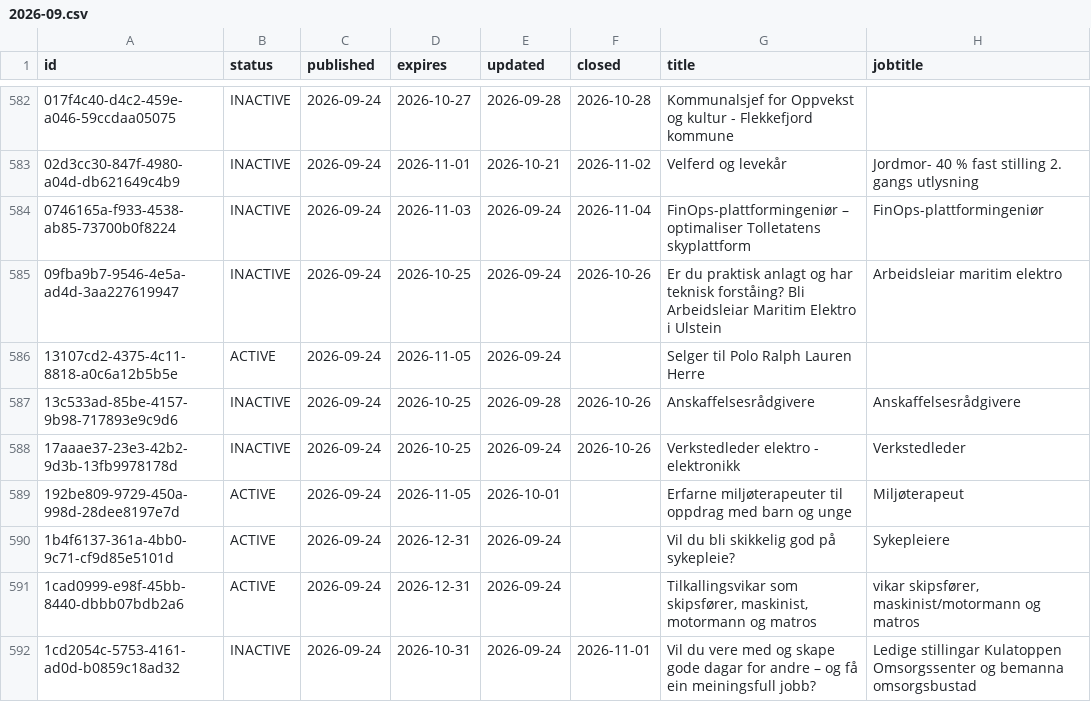
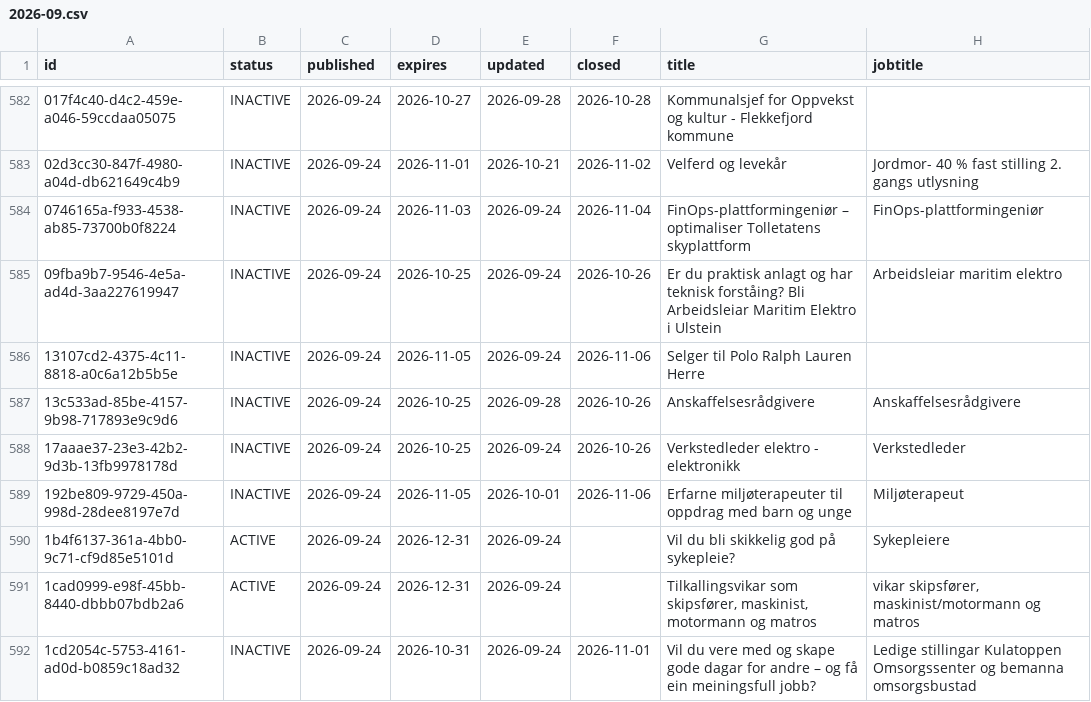
Before and after one commit to nghiaphuong/norway-job-market, a CSV file: data/ads/2026-09.csv, drawn as a sheet; only a part is shown, gaps mark what is left out; the diff covers the shown part only; the diff names each change by its address in the sheet, - before the commit and + after, or states it on an @@ line.

```diff
--- a/data/ads/2026-09.csv
+++ b/data/ads/2026-09.csv
-B586 (status): ACTIVE
+B586 (status): INACTIVE
-F586 (closed): (empty)
+F586 (closed): 2026-11-06
-B589 (status): ACTIVE
+B589 (status): INACTIVE
-F589 (closed): (empty)
+F589 (closed): 2026-11-06
```
Also changed, not shown: 1 added row and 54 edited cells elsewhere in this file, data/ads/2025-10.csv, data/ads/2026-04.csv, 11 other files.
